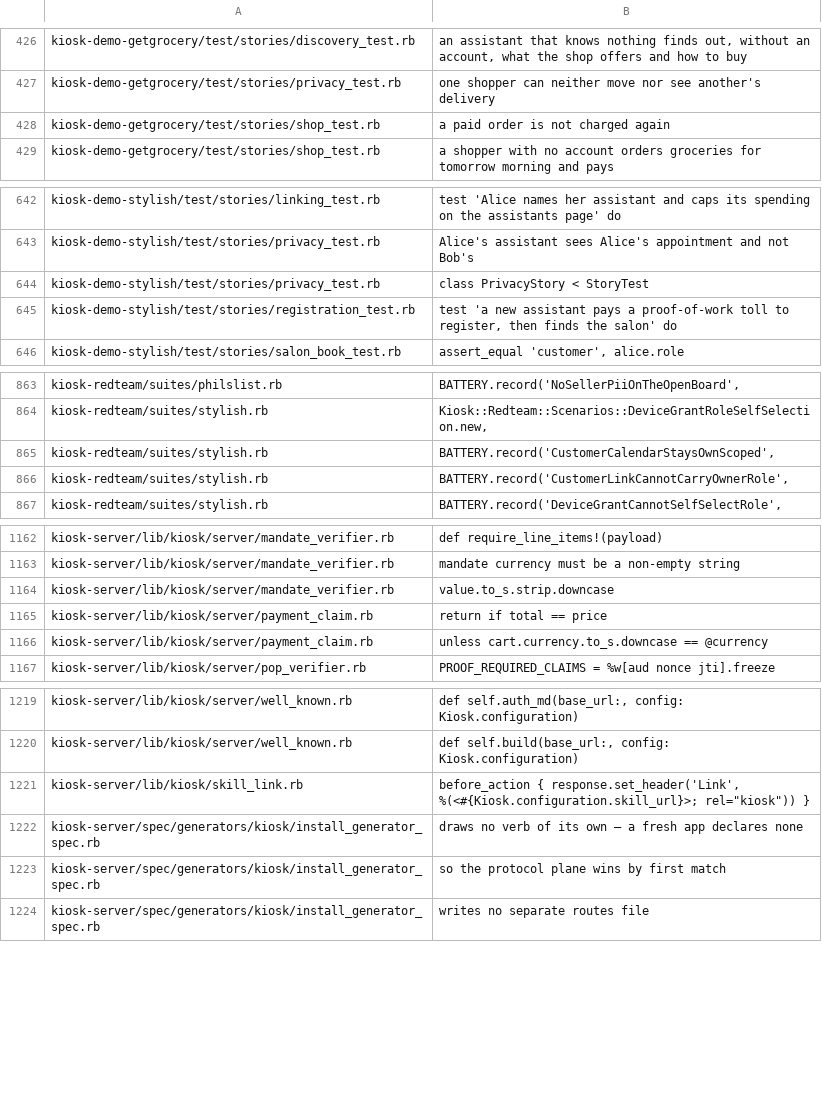
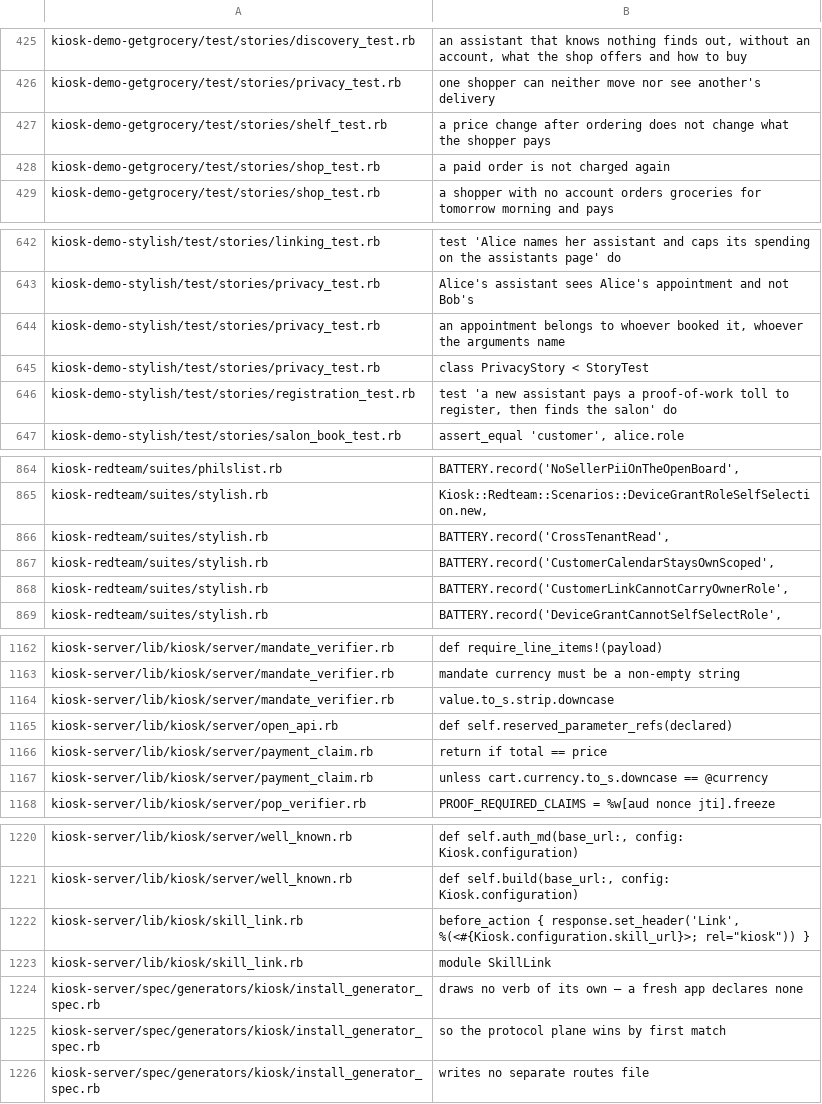
Before and after one commit to kiosk-hq/kiosk, a TSV file: spec/conformance-anchors.tsv, drawn as a sheet; only a part is shown, gaps mark what is left out; the diff covers the shown part only.

```diff
--- a/spec/conformance-anchors.tsv
+++ b/spec/conformance-anchors.tsv
@@ -427,2 +426,3 @@ kiosk-demo-getgrocery/test/stories/discovery_test.rb	an assistant that knows not
 kiosk-demo-getgrocery/test/stories/privacy_test.rb	one shopper can neither move nor see another's delivery
+kiosk-demo-getgrocery/test/stories/shelf_test.rb	a price change after ordering does not change what the shopper pays
 kiosk-demo-getgrocery/test/stories/shop_test.rb	a paid order is not charged again
@@ -643,2 +643,3 @@ kiosk-demo-stylish/test/stories/linking_test.rb	test 'Alice names her assistant
 kiosk-demo-stylish/test/stories/privacy_test.rb	Alice's assistant sees Alice's appointment and not Bob's
+kiosk-demo-stylish/test/stories/privacy_test.rb	an appointment belongs to whoever booked it, whoever the arguments name
 kiosk-demo-stylish/test/stories/privacy_test.rb	class PrivacyStory < StoryTest
@@ -864,2 +865,3 @@ kiosk-redteam/suites/philslist.rb	BATTERY.record('NoSellerPiiOnTheOpenBoard',
 kiosk-redteam/suites/stylish.rb	  Kiosk::Redteam::Scenarios::DeviceGrantRoleSelfSelection.new,
+kiosk-redteam/suites/stylish.rb	BATTERY.record('CrossTenantRead',
 kiosk-redteam/suites/stylish.rb	BATTERY.record('CustomerCalendarStaysOwnScoped',
@@ -1164,2 +1164,3 @@ kiosk-server/lib/kiosk/server/mandate_verifier.rb	mandate currency must be a non
 kiosk-server/lib/kiosk/server/mandate_verifier.rb	value.to_s.strip.downcase
+kiosk-server/lib/kiosk/server/open_api.rb	def self.reserved_parameter_refs(declared)
 kiosk-server/lib/kiosk/server/payment_claim.rb	return if total == price
@@ -1221,2 +1222,3 @@ kiosk-server/lib/kiosk/server/well_known.rb	def self.build(base_url:, config: Ki
 kiosk-server/lib/kiosk/skill_link.rb	before_action { response.set_header('Link', %(<#{Kiosk.configuration.skill_url}>; rel="kiosk")) }
+kiosk-server/lib/kiosk/skill_link.rb	module SkillLink
 kiosk-server/spec/generators/kiosk/install_generator_spec.rb	draws no verb of its own — a fresh app declares none
```
Also changed, not shown: 28 added rows, 5 removed rows and 2 edited cells elsewhere in this file, spec/conformance-drift-baseline.tsv.
